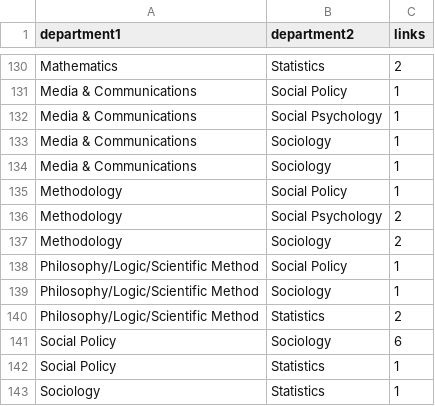
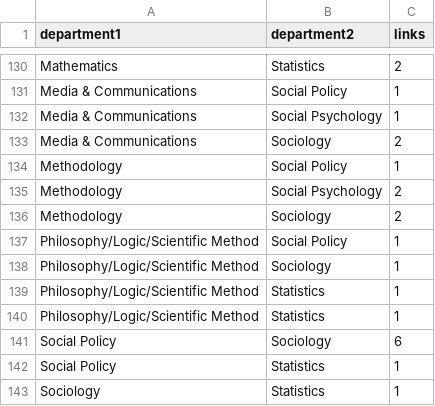
Before and after one commit to christopheryork/lse-crossdepartment, a CSV file: viz/data-6.2.csv, drawn as a sheet; only a part is shown, gaps mark what is left out.

```diff
--- a/viz/data-6.2.csv
+++ b/viz/data-6.2.csv
@@ -132,4 +132,3 @@ Media & Communications,Social Policy,1
 Media & Communications,Social Psychology,1
-Media & Communications,Sociology,1
-Media & Communications,Sociology,1
+Media & Communications,Sociology,2
 Methodology,Social Policy,1
@@ -139,3 +138,4 @@ Philosophy/Logic/Scientific Method,Social Policy,1
 Philosophy/Logic/Scientific Method,Sociology,1
-Philosophy/Logic/Scientific Method,Statistics,2
+Philosophy/Logic/Scientific Method,Statistics,1
+Philosophy/Logic/Scientific Method,Statistics,1
 Social Policy,Sociology,6
```
Also changed, not shown: 6.2/data/excel-revised-table.csv, viz/data-6.1,6.3.csv, 8 other files.
